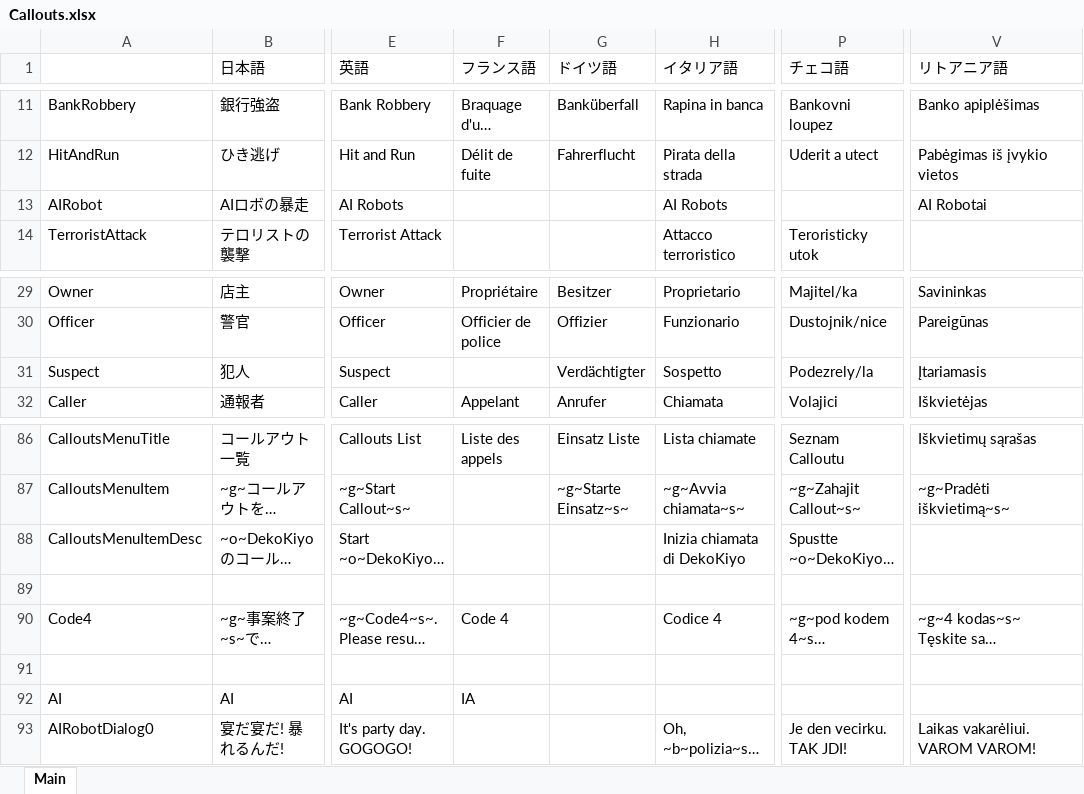
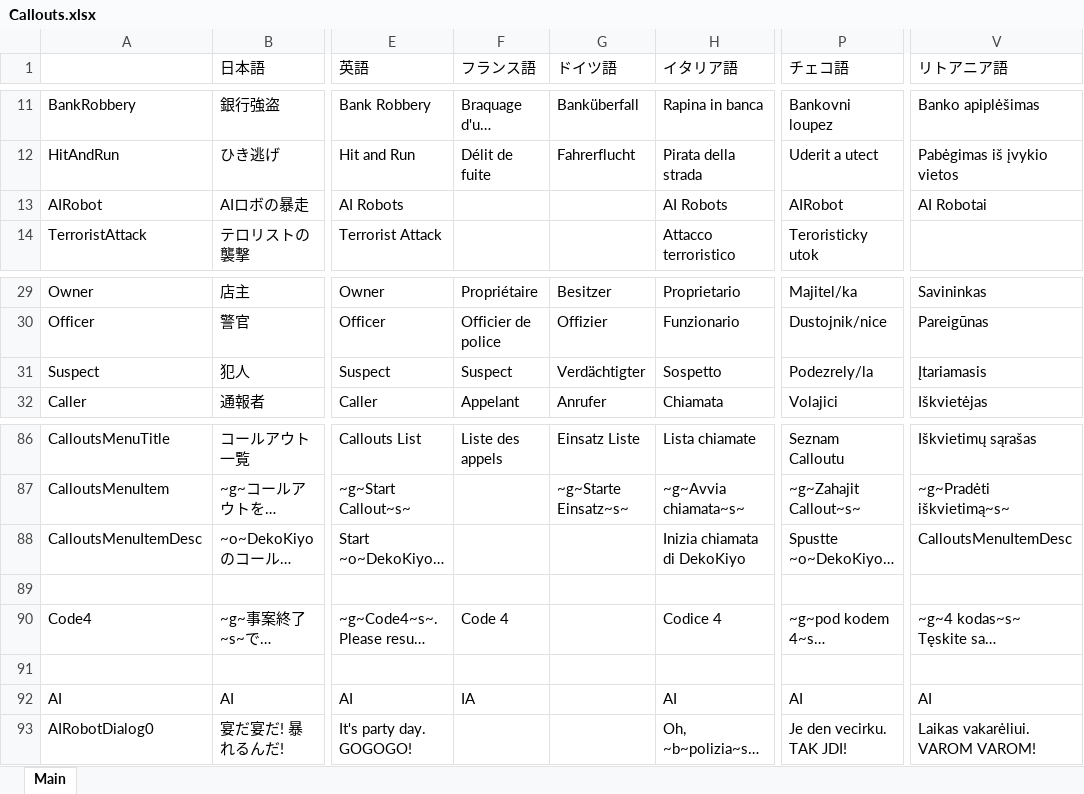
Before and after one commit to DekoKiyo/DekoKiyoPlugins, an Excel workbook: ja/Callouts.xlsx, sheet Main, drawn as a sheet; only a part is shown, gaps mark what is left out; long unchanged cells end in …; values as stored, in another font and other column widths than the file's, no borders; the diff names each change by its address in the sheet, - before the commit and + after, or states it on an @@ line.

Commit message:
Update: %original_file_name% File from Crowdin

```diff
--- a/ja/Callouts.xlsx (sheet Main)
+++ b/ja/Callouts.xlsx (sheet Main)
-P13 (チェコ語): (empty)
+P13 (チェコ語): AIRobot
-F31 (フランス語): (empty)
+F31 (フランス語): Suspect
-V88 (リトアニア語): (empty)
+V88 (リトアニア語): CalloutsMenuItemDesc
-H92 (イタリア語): (empty)
+H92 (イタリア語): AI
-P92 (チェコ語): (empty)
+P92 (チェコ語): AI
-V92 (リトアニア語): (empty)
+V92 (リトアニア語): AI
```
